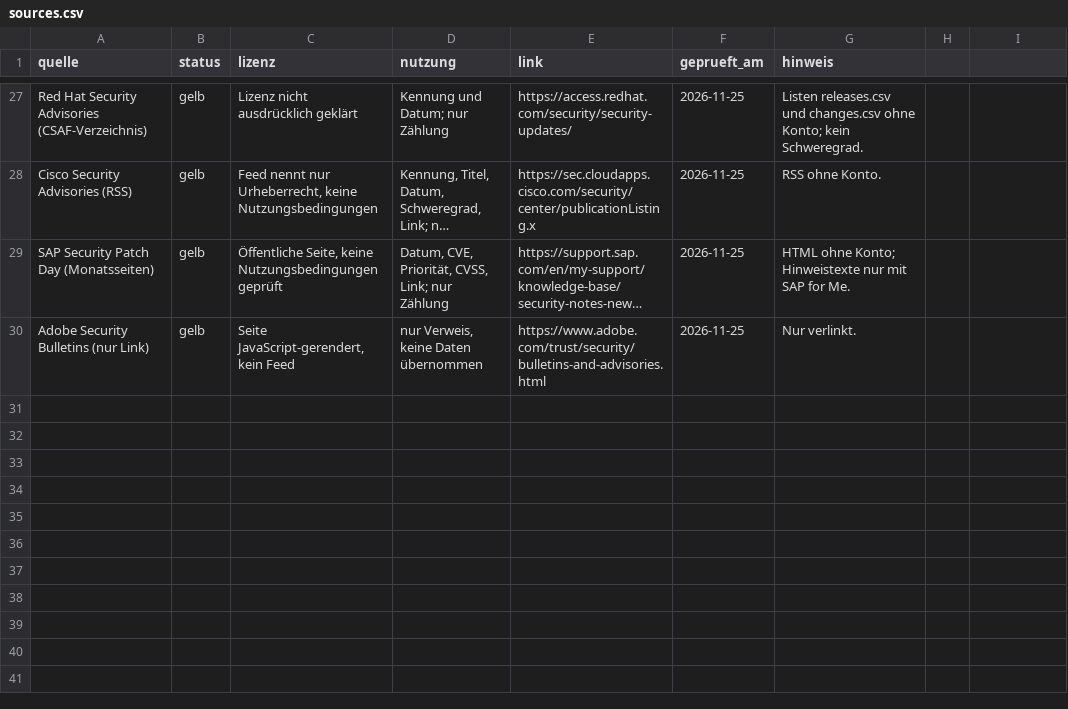
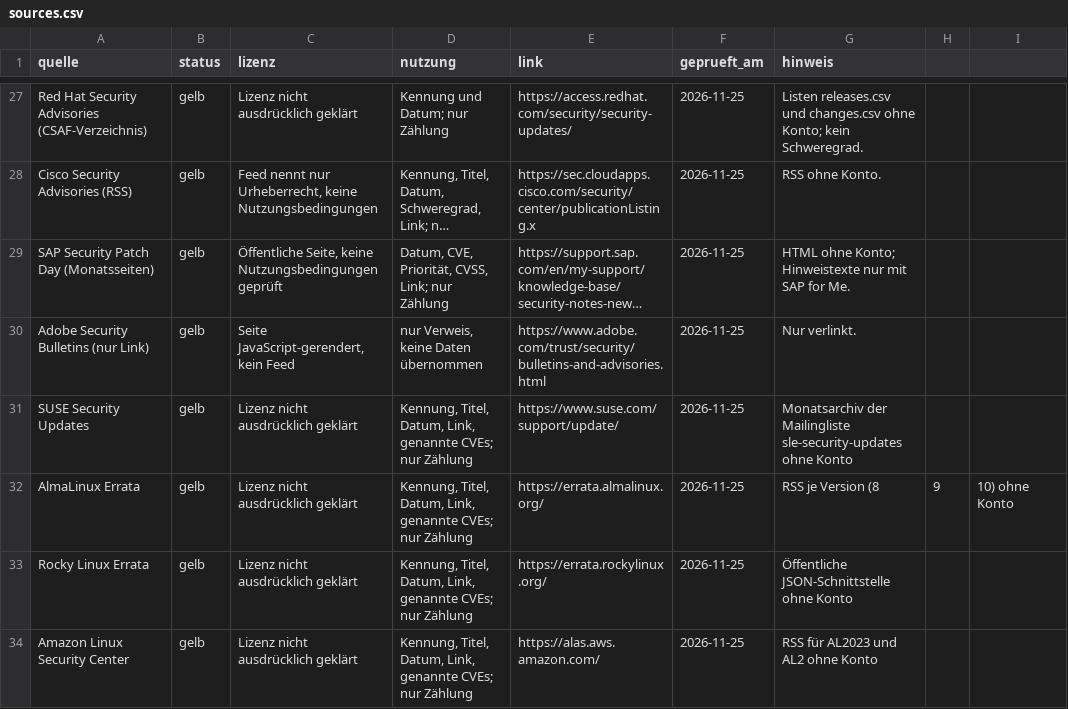
Before and after one commit to maxim91136/cyberlage.org, a CSV file: data/sources.csv, drawn as a sheet; only a part is shown, gaps mark what is left out; long unchanged cells end in …; the diff names each change by its address in the sheet, - before the commit and + after, or states it on an @@ line.

```diff
--- a/data/sources.csv
+++ b/data/sources.csv
+row 31: SUSE Security Updates | gelb | Lizenz nicht ausdrücklich geklärt | Kennung, Titel, Datum, Link, genannte CVEs; nur Zählung | https://www.suse.com/support/update/ | 2026-11-25 | Monatsarchiv der Mailingliste sle-security-updates ohne Konto
+row 32: AlmaLinux Errata | gelb | Lizenz nicht ausdrücklich geklärt | Kennung, Titel, Datum, Link, genannte CVEs; nur Zählung | https://errata.almalinux.org/ | 2026-11-25 | RSS je Version (8 | 9 | 10) ohne Konto
+row 33: Rocky Linux Errata | gelb | Lizenz nicht ausdrücklich geklärt | Kennung, Titel, Datum, Link, genannte CVEs; nur Zählung | https://errata.rockylinux.org/ | 2026-11-25 | Öffentliche JSON-Schnittstelle ohne Konto
+row 34: Amazon Linux Security Center | gelb | Lizenz nicht ausdrücklich geklärt | Kennung, Titel, Datum, Link, genannte CVEs; nur Zählung | https://alas.aws.amazon.com/ | 2026-11-25 | RSS für AL2023 und AL2 ohne Konto
```
Also changed, not shown: 3 other files.
